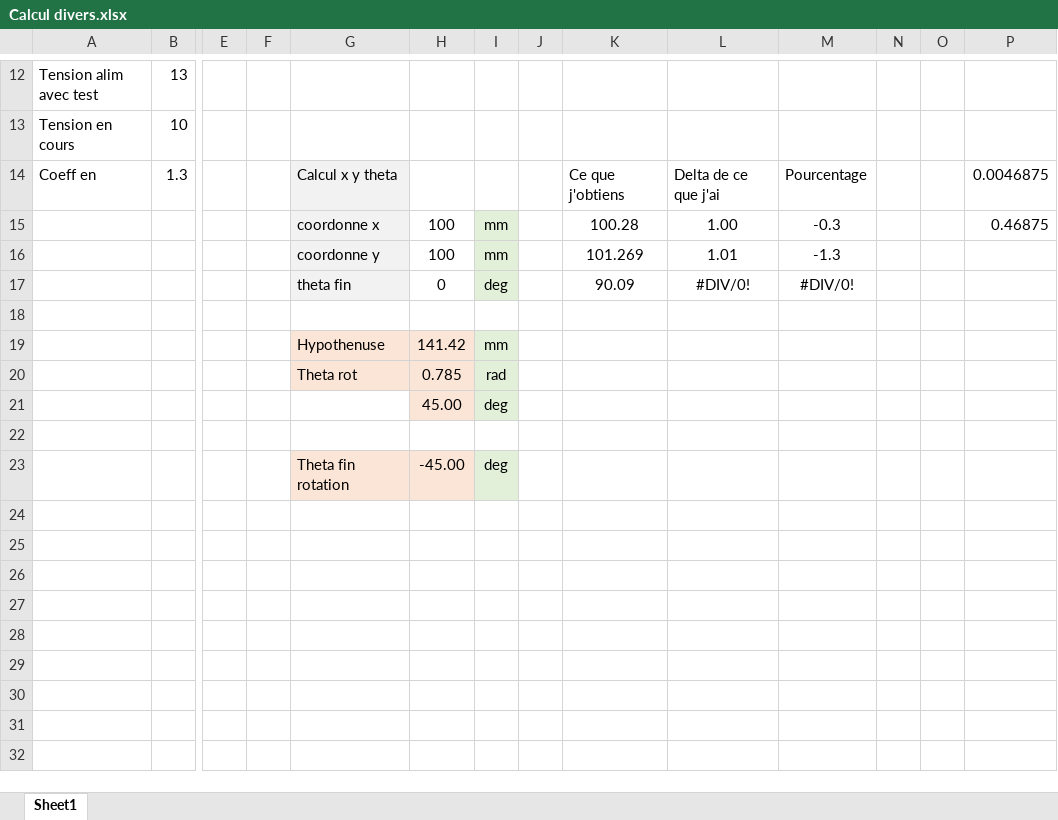
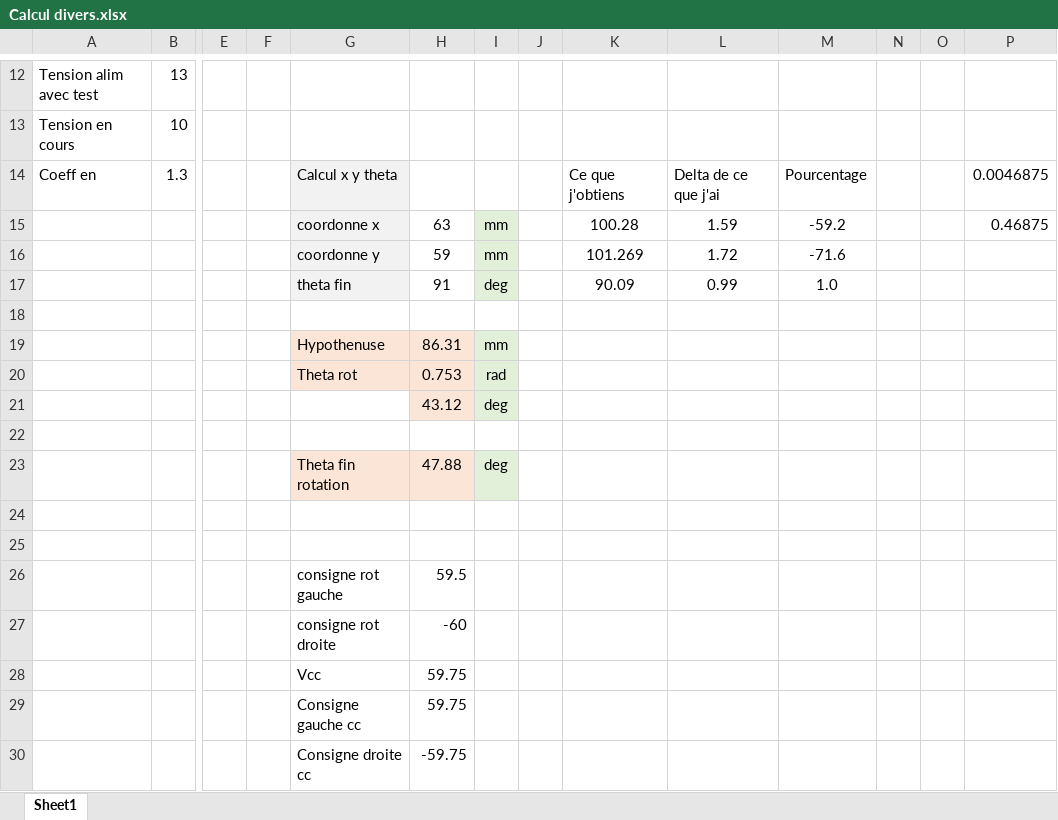
Before and after one commit to Darkzveller/CRAC-TEAM-PERSONNAL, an Excel workbook: CodeBaseRoulanteOTA/Calcul divers.xlsx, sheet Sheet1, drawn as a sheet; only a part is shown, gaps mark what is left out; values as stored, in another font and other column widths than the file's, no borders; rows hold the shown columns only; the diff names each change by its address in the sheet, - before the commit and + after, or states it on an @@ line.

```diff
--- a/CodeBaseRoulanteOTA/Calcul divers.xlsx (sheet Sheet1)
+++ b/CodeBaseRoulanteOTA/Calcul divers.xlsx (sheet Sheet1)
-H15: 100
+H15: 63
-L15: 1.00
+L15: 1.59
-M15: -0.3
+M15: -59.2
-H16: 100
+H16: 59
-L16: 1.01
+L16: 1.72
-M16: -1.3
+M16: -71.6
-H17: 0
+H17: 91
-L17: #DIV/0!
+L17: 0.99
-M17: #DIV/0!
+M17: 1.0
-H19: 141.42
+H19: 86.31
-H20: 0.785
+H20: 0.753
-H21: 45.00
+H21: 43.12
-H23: -45.00
+H23: 47.88
+row 24: (empty)
+row 25: (empty)
+row 26:  |  |  |  | consigne rot gauche | 59.5
+row 27:  |  |  |  | consigne rot droite | -60
+row 28:  |  |  |  | Vcc | 59.75
+row 29:  |  |  |  | Consigne gauche cc | 59.75
+row 30:  |  |  |  | Consigne droite cc | -59.75
```
Also changed, not shown: 10 other files.
